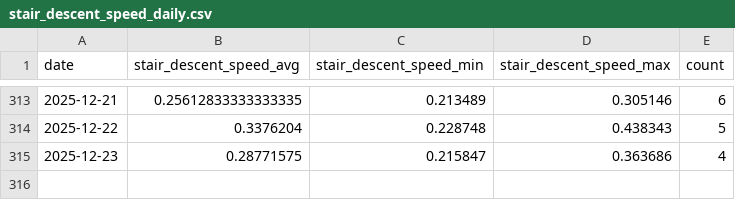
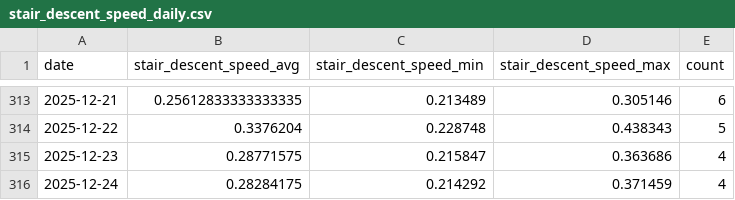
Before and after one commit to xujl1999/Key-Data-Management, a CSV file: health/data/stair_descent_speed_daily.csv, drawn as a sheet; only a part is shown, gaps mark what is left out.

```diff
--- a/health/data/stair_descent_speed_daily.csv
+++ b/health/data/stair_descent_speed_daily.csv
@@ -315 +315,2 @@ date,stair_descent_speed_avg,stair_descent_speed_min,stair_descent_speed_max,cou
 2025-12-23,0.28771575,0.215847,0.363686,4
+2025-12-24,0.28284175,0.214292,0.371459,4
```
Also changed, not shown: health/data/headphone_audio_daily.csv, health/data/walking_double_support_daily.csv, 22 other files.
